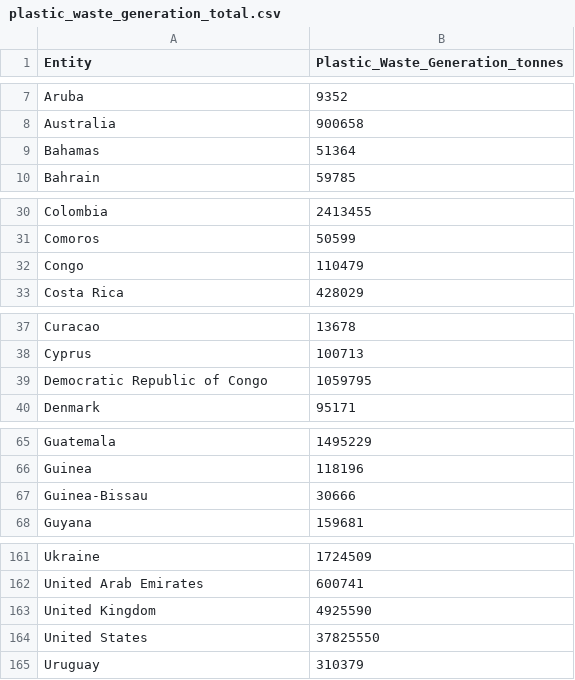
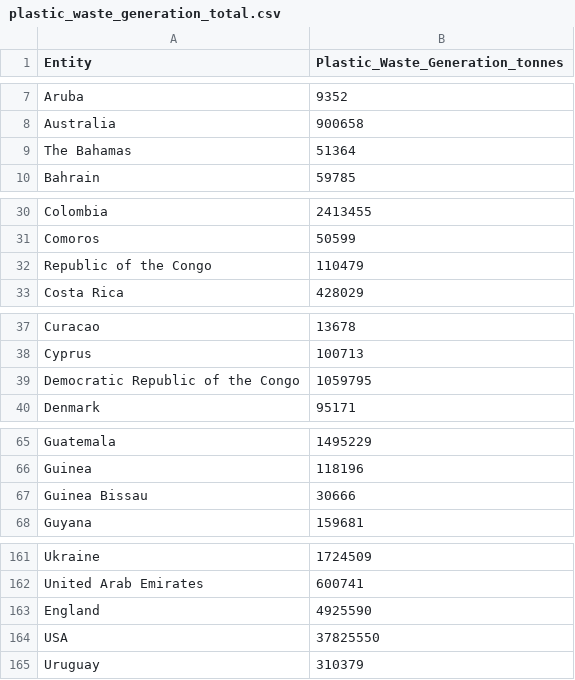
Before and after one commit to shozi91/ThePlasticProblem, a CSV file: data/plastic_waste_generation_total.csv, drawn as a sheet; only a part is shown, gaps mark what is left out; the diff covers the shown part only.

```diff
--- a/data/plastic_waste_generation_total.csv
+++ b/data/plastic_waste_generation_total.csv
@@ -8,3 +8,3 @@ Aruba,9352
 Australia,900658
-Bahamas,51364
+The Bahamas,51364
 Bahrain,59785
@@ -31,3 +31,3 @@ Colombia,2413455
 Comoros,50599
-Congo,110479
+Republic of the Congo,110479
 Costa Rica,428029
@@ -38,3 +38,3 @@ Curacao,13678
 Cyprus,100713
-Democratic Republic of Congo,1059795
+Democratic Republic of the Congo,1059795
 Denmark,95171
@@ -66,3 +66,3 @@ Guatemala,1495229
 Guinea,118196
-Guinea-Bissau,30666
+Guinea Bissau,30666
 Guyana,159681
@@ -162,4 +162,4 @@ Ukraine,1724509
 United Arab Emirates,600741
-United Kingdom,4925590
-United States,37825550
+England,4925590
+USA,37825550
 Uruguay,310379
```
Also changed, not shown: 1 edited cell elsewhere in this file, 17 other files.
